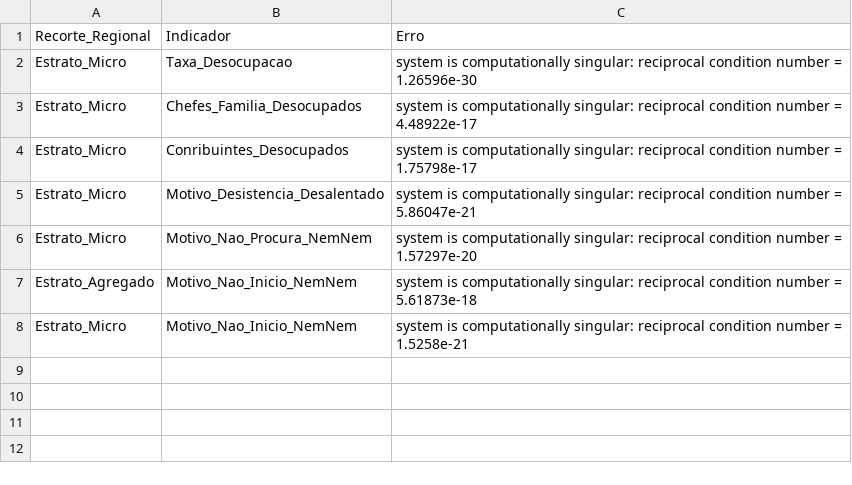
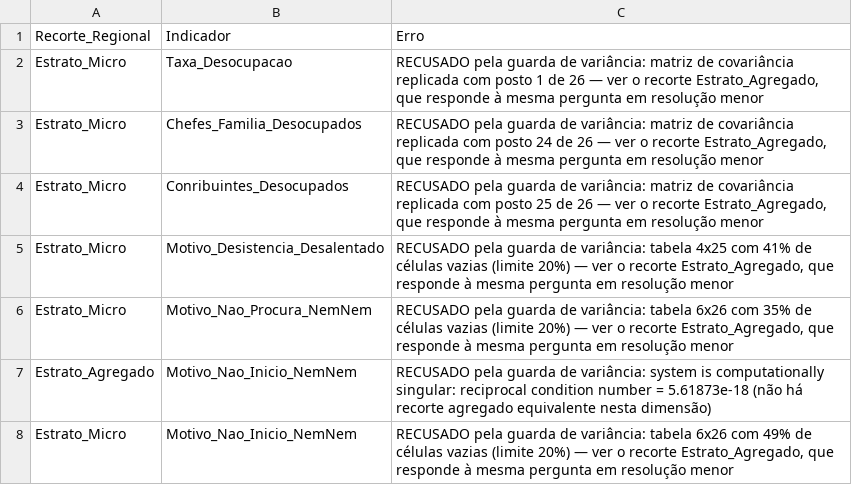
Before and after one commit to matheusgirola/PNADC-Piaui-Estratos, a CSV file: output/log_falhas_regional_2026T2.csv, drawn as a sheet.

```diff
--- a/output/log_falhas_regional_2026T2.csv
+++ b/output/log_falhas_regional_2026T2.csv
@@ -1,8 +1,8 @@
 Recorte_Regional,Indicador,Erro
-Estrato_Micro,Taxa_Desocupacao,system is computationally singular: reciprocal condition number = 1.26596e-30
-Estrato_Micro,Chefes_Familia_Desocupados,system is computationally singular: reciprocal condition number = 4.48922e-17
-Estrato_Micro,Conribuintes_Desocupados,system is computationally singular: reciprocal condition number = 1.75798e-17
-Estrato_Micro,Motivo_Desistencia_Desalentado,system is computationally singular: reciprocal condition number = 5.86047e-21
-Estrato_Micro,Motivo_Nao_Procura_NemNem,system is computationally singular: reciprocal condition number = 1.57297e-20
-Estrato_Agregado,Motivo_Nao_Inicio_NemNem,system is computationally singular: reciprocal condition number = 5.61873e-18
-Estrato_Micro,Motivo_Nao_Inicio_NemNem,system is computationally singular: reciprocal condition number = 1.5258e-21
+Estrato_Micro,Taxa_Desocupacao,"RECUSADO pela guarda de variância: matriz de covariância replicada com posto 1 de 26 — ver o recorte Estrato_Agregado, que responde à mesma pergunta em resolução menor"
+Estrato_Micro,Chefes_Familia_Desocupados,"RECUSADO pela guarda de variância: matriz de covariância replicada com posto 24 de 26 — ver o recorte Estrato_Agregado, que responde à mesma pergunta em resolução menor"
+Estrato_Micro,Conribuintes_Desocupados,"RECUSADO pela guarda de variância: matriz de covariância replicada com posto 25 de 26 — ver o recorte Estrato_Agregado, que responde à mesma pergunta em resolução menor"
+Estrato_Micro,Motivo_Desistencia_Desalentado,"RECUSADO pela guarda de variância: tabela 4x25 com 41% de células vazias (limite 20%) — ver o recorte Estrato_Agregado, que responde à mesma pergunta em resolução menor"
+Estrato_Micro,Motivo_Nao_Procura_NemNem,"RECUSADO pela guarda de variância: tabela 6x26 com 35% de células vazias (limite 20%) — ver o recorte Estrato_Agregado, que responde à mesma pergunta em resolução menor"
+Estrato_Agregado,Motivo_Nao_Inicio_NemNem,RECUSADO pela guarda de variância: system is computationally singular: reciprocal condition number = 5.61873e-18 (não há recorte agregado equivalente nesta dimensão)
+Estrato_Micro,Motivo_Nao_Inicio_NemNem,"RECUSADO pela guarda de variância: tabela 6x26 com 49% de células vazias (limite 20%) — ver o recorte Estrato_Agregado, que responde à mesma pergunta em resolução menor"
```
Also changed, not shown: output/tabelas/anova_regional_2026T2.csv, output/testes_regionais_2026T2.csv, 32 other files.
